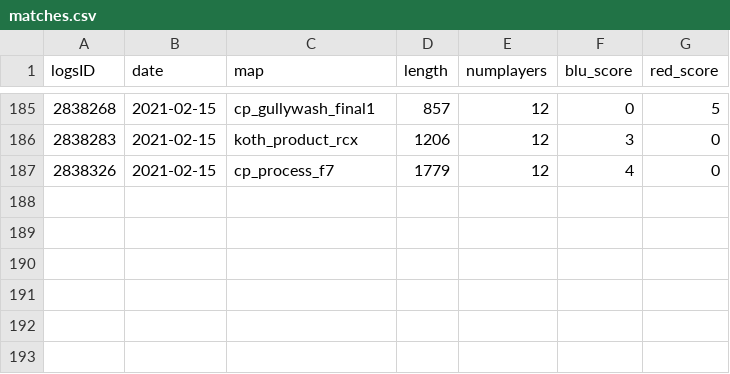
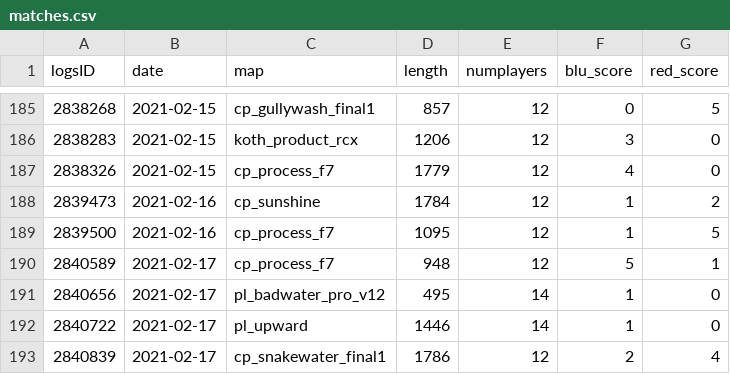
Before and after one commit to shelchang/tf2cc-data, a CSV file: matches.csv, drawn as a sheet; only a part is shown, gaps mark what is left out.

```diff
--- a/matches.csv
+++ b/matches.csv
@@ -187 +187,7 @@ logsID,date,map,length,numplayers,blu_score,red_score
 2838326,2021-02-15,cp_process_f7,1779,12,4,0
+2839473,2021-02-16,cp_sunshine,1784,12,1,2
+2839500,2021-02-16,cp_process_f7,1095,12,1,5
+2840589,2021-02-17,cp_process_f7,948,12,5,1
+2840656,2021-02-17,pl_badwater_pro_v12,495,14,1,0
+2840722,2021-02-17,pl_upward,1446,14,1,0
+2840839,2021-02-17,cp_snakewater_final1,1786,12,2,4
```
Also changed, not shown: persons.csv, 2 other files.
